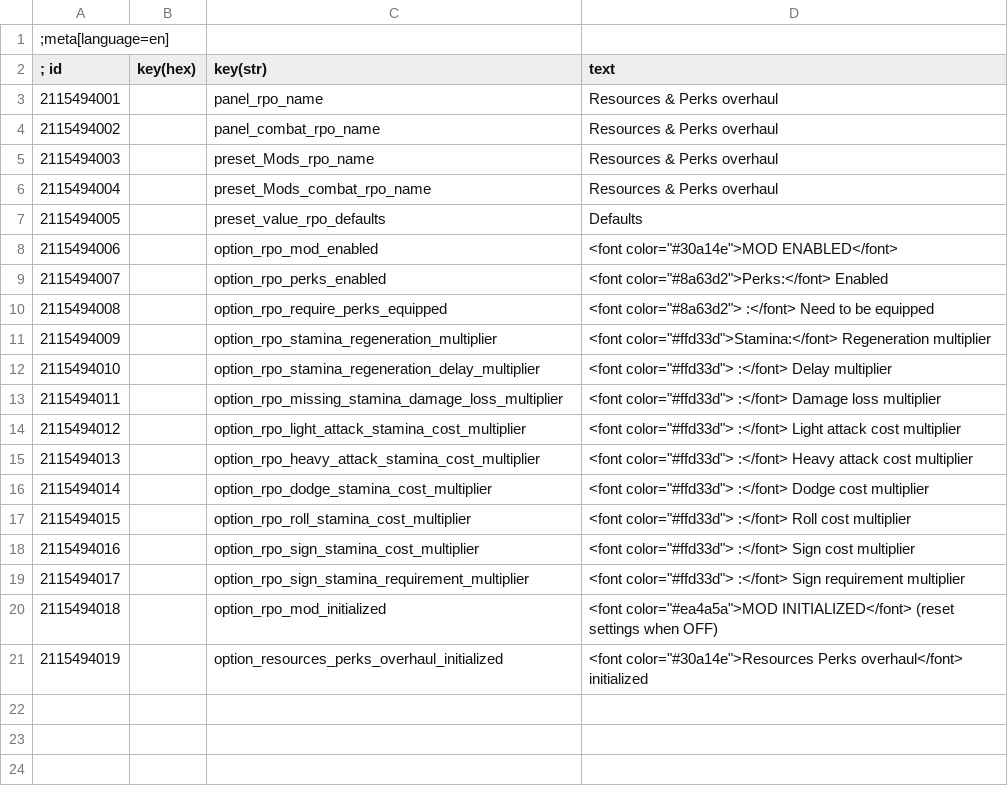
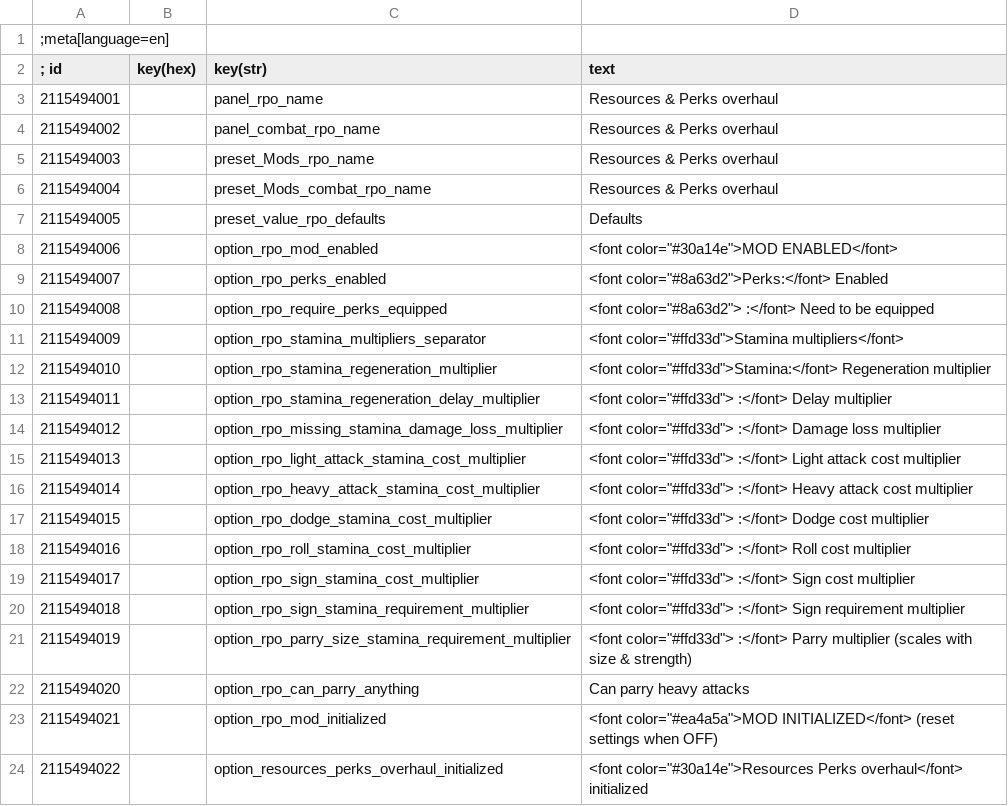
Before and after one commit to Aelto/tw3-resources-perks-overhaul, a CSV file: strings/en.w3strings.csv, drawn as a sheet.

Commit message:
parry

```diff
--- a/strings/en.w3strings.csv
+++ b/strings/en.w3strings.csv
@@ -10,12 +10,15 @@
 2115494008|        |option_rpo_require_perks_equipped|<font color="#8a63d2">          :</font> Need to be equipped
-2115494009|        |option_rpo_stamina_regeneration_multiplier|<font color="#ffd33d">Stamina:</font> Regeneration multiplier
-2115494010|        |option_rpo_stamina_regeneration_delay_multiplier|<font color="#ffd33d">              :</font> Delay multiplier
-2115494011|        |option_rpo_missing_stamina_damage_loss_multiplier|<font color="#ffd33d">              :</font> Damage loss multiplier
-2115494012|        |option_rpo_light_attack_stamina_cost_multiplier|<font color="#ffd33d">              :</font> Light attack cost multiplier
-2115494013|        |option_rpo_heavy_attack_stamina_cost_multiplier|<font color="#ffd33d">              :</font> Heavy attack cost multiplier
-2115494014|        |option_rpo_dodge_stamina_cost_multiplier|<font color="#ffd33d">              :</font> Dodge cost multiplier
-2115494015|        |option_rpo_roll_stamina_cost_multiplier|<font color="#ffd33d">              :</font> Roll cost multiplier
-2115494016|        |option_rpo_sign_stamina_cost_multiplier|<font color="#ffd33d">              :</font> Sign cost multiplier
-2115494017|        |option_rpo_sign_stamina_requirement_multiplier|<font color="#ffd33d">              :</font> Sign requirement multiplier
-2115494018|        |option_rpo_mod_initialized|<font color="#ea4a5a">MOD INITIALIZED</font> (reset settings when OFF)
-2115494019|        |option_resources_perks_overhaul_initialized|<font color="#30a14e">Resources Perks overhaul</font> initialized
+2115494009|        |option_rpo_stamina_multipliers_separator|<font color="#ffd33d">Stamina multipliers</font>
+2115494010|        |option_rpo_stamina_regeneration_multiplier|<font color="#ffd33d">Stamina:</font> Regeneration multiplier
+2115494011|        |option_rpo_stamina_regeneration_delay_multiplier|<font color="#ffd33d">              :</font> Delay multiplier
+2115494012|        |option_rpo_missing_stamina_damage_loss_multiplier|<font color="#ffd33d">              :</font> Damage loss multiplier
+2115494013|        |option_rpo_light_attack_stamina_cost_multiplier|<font color="#ffd33d">              :</font> Light attack cost multiplier
+2115494014|        |option_rpo_heavy_attack_stamina_cost_multiplier|<font color="#ffd33d">              :</font> Heavy attack cost multiplier
+2115494015|        |option_rpo_dodge_stamina_cost_multiplier|<font color="#ffd33d">              :</font> Dodge cost multiplier
+2115494016|        |option_rpo_roll_stamina_cost_multiplier|<font color="#ffd33d">              :</font> Roll cost multiplier
+2115494017|        |option_rpo_sign_stamina_cost_multiplier|<font color="#ffd33d">              :</font> Sign cost multiplier
+2115494018|        |option_rpo_sign_stamina_requirement_multiplier|<font color="#ffd33d">              :</font> Sign requirement multiplier
+2115494019|        |option_rpo_parry_size_stamina_requirement_multiplier|<font color="#ffd33d">              :</font> Parry multiplier (scales with size & strength)
+2115494020|        |option_rpo_can_parry_anything|Can parry heavy attacks
+2115494021|        |option_rpo_mod_initialized|<font color="#ea4a5a">MOD INITIALIZED</font> (reset settings when OFF)
+2115494022|        |option_resources_perks_overhaul_initialized|<font color="#30a14e">Resources Perks overhaul</font> initialized
```
Also changed, not shown: 44 other files.
